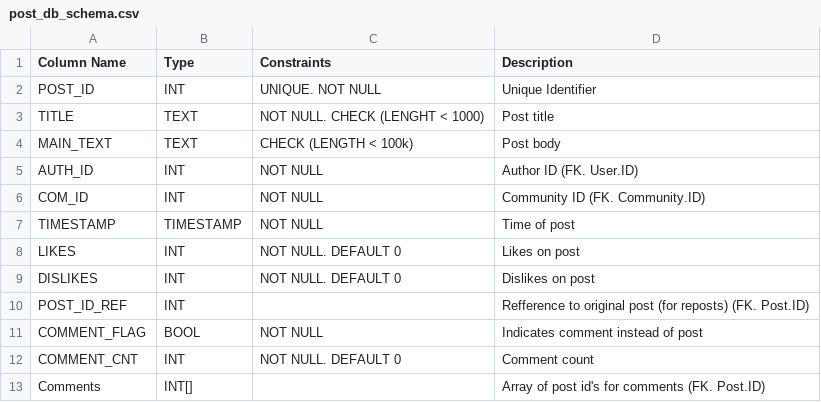
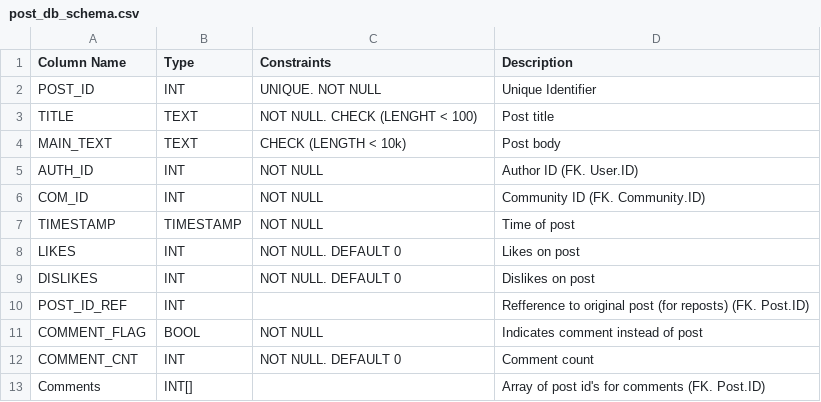
Before and after one commit to CCT2P2/Report, a CSV file: spec_sheets/DB/post_db_schema.csv, drawn as a sheet.

Commit message:
Update post_db_schema.csv according to new len lim

```diff
--- a/spec_sheets/DB/post_db_schema.csv
+++ b/spec_sheets/DB/post_db_schema.csv
@@ -2,4 +2,4 @@ Column Name,Type,Constraints,Description
 POST_ID,INT,UNIQUE. NOT NULL,Unique Identifier
-TITLE,TEXT,NOT NULL. CHECK (LENGHT < 1000),Post title
-MAIN_TEXT,TEXT,CHECK (LENGTH < 100k),Post body
+TITLE,TEXT,NOT NULL. CHECK (LENGHT < 100),Post title
+MAIN_TEXT,TEXT,CHECK (LENGTH < 10k),Post body
 AUTH_ID,INT,NOT NULL,Author ID (FK. User.ID)
```
